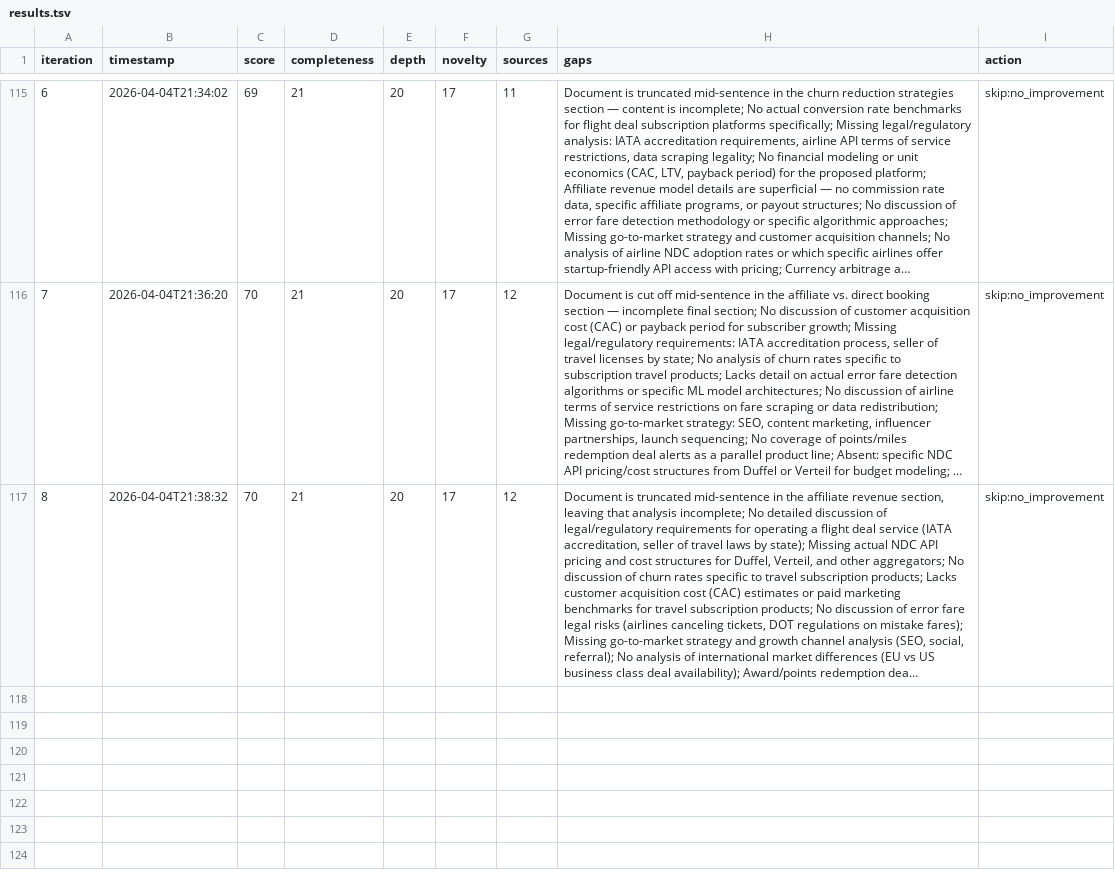
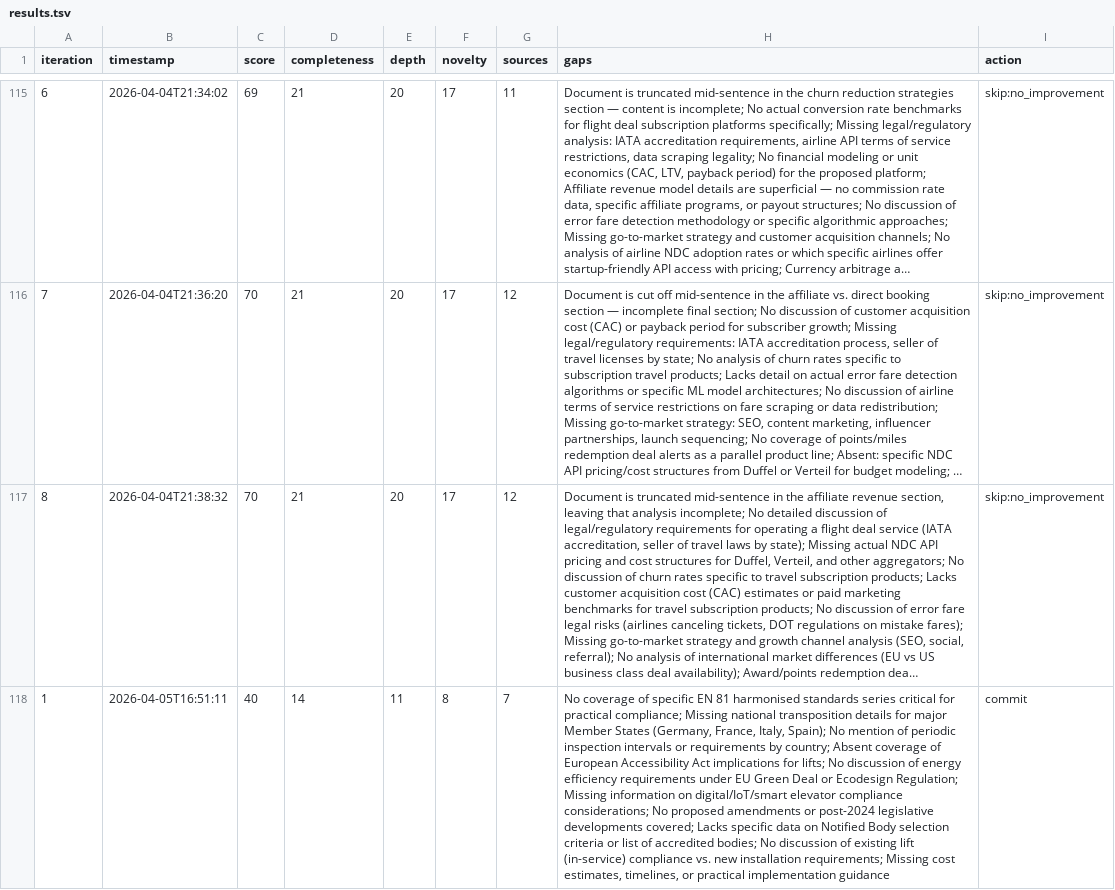
Before and after one commit to egonslapins/autoresearch, a TSV file: results.tsv, drawn as a sheet; only a part is shown, gaps mark what is left out; long unchanged cells end in …; the diff names each change by its address in the sheet, - before the commit and + after, or states it on an @@ line.

Commit message:
iteration 2: score 56/100 (+0)

```diff
--- a/results.tsv
+++ b/results.tsv
+row 118: 1 | 2026-04-05T16:51:11 | 40 | 14 | 11 | 8 | 7 | No coverage of specific EN 81 harmonised standards series critical for practical compliance; Missing national transposition details for major Member States (Germany, France, Italy, Spain); No mention of periodic inspection intervals or requirements by country; Absent coverage of European Accessibility Act implications for lifts; No discussion of energy efficiency requirements under EU Green Deal or Ecodesign Regulation; Missing information on digital/IoT/smart elevator compliance considerations; No proposed amendments or post-2024 legislative developments covered; Lacks specific data on Notified Body selection criteria or list of accredited bodies; No discussion of existing lift (in-service) compliance vs. new installation requirements; Missing cost estimates, timelines, or practical implementation guidance | commit
```
Also changed, not shown: 1 other file.
